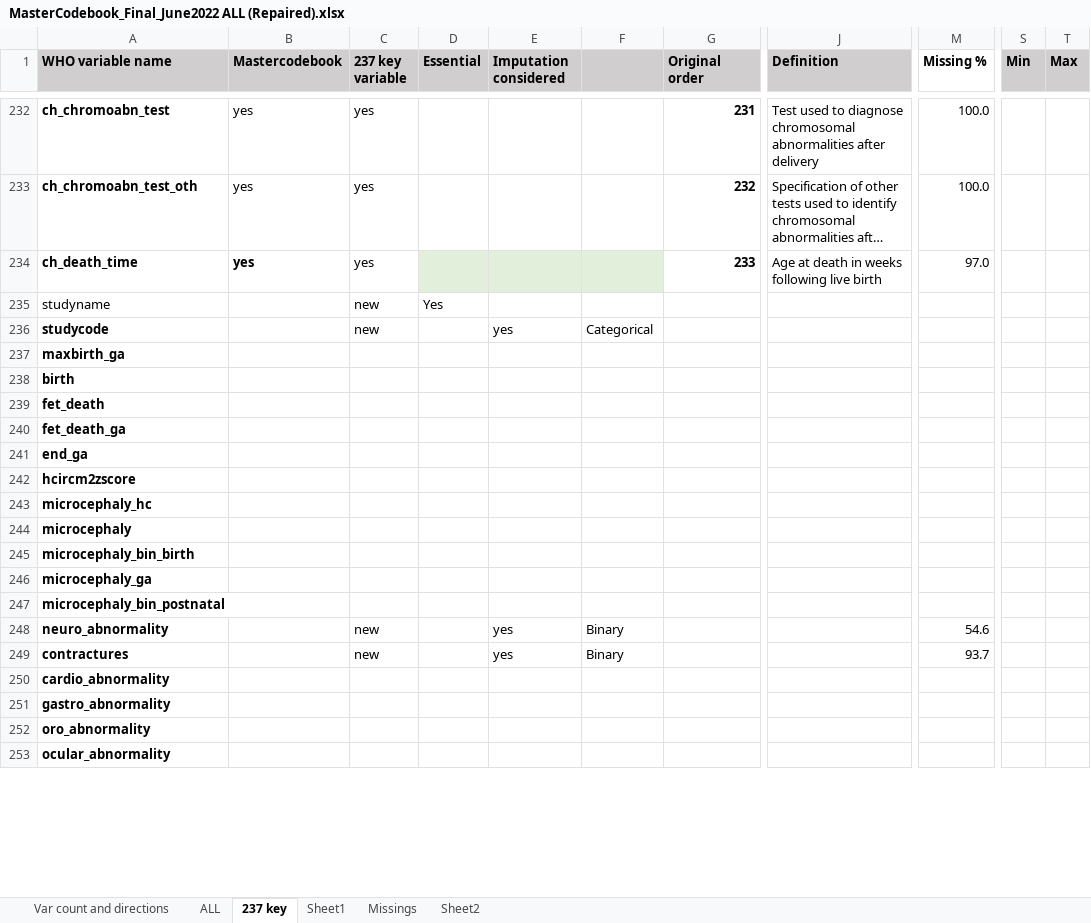
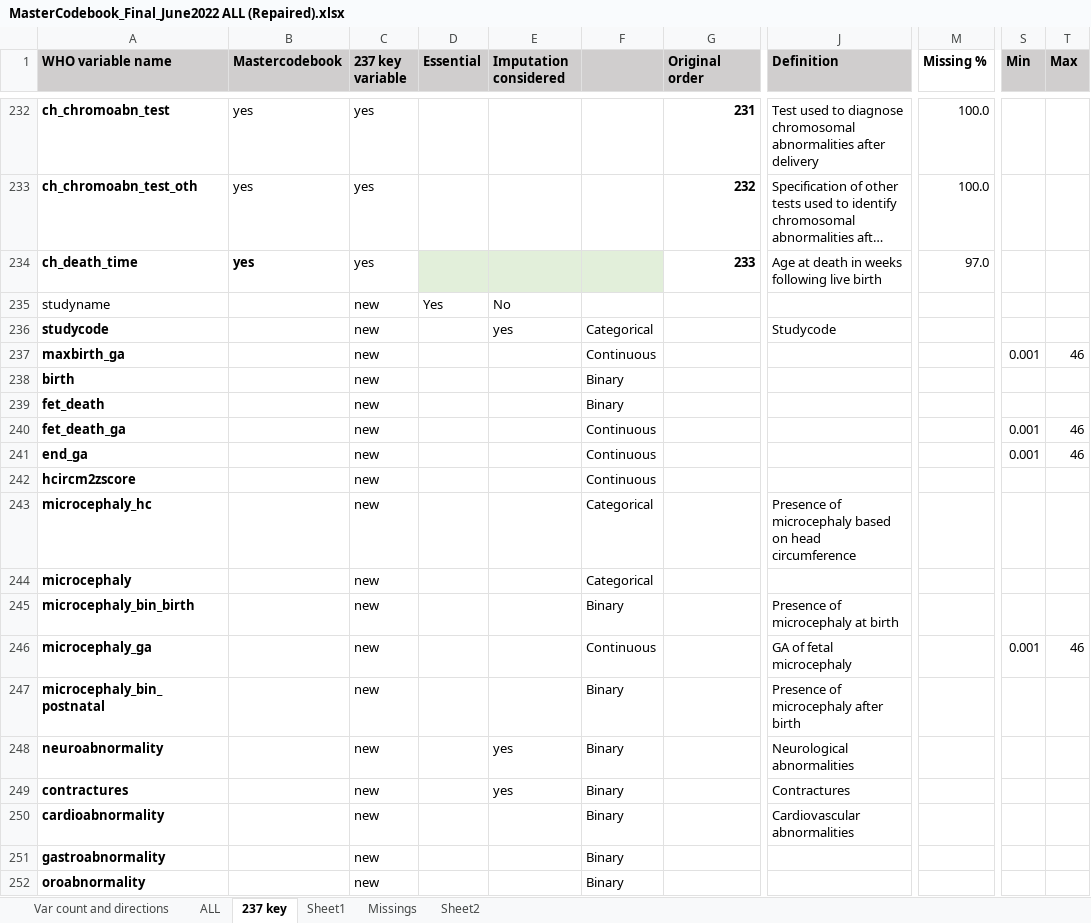
Before and after one commit to johamunoz/Zika_imputation, an Excel workbook: 1_Input_data/MasterCodebook_Final_June2022 ALL (Repaired).xlsx, sheet 237 key, drawn as a sheet; only a part is shown, gaps mark what is left out; long unchanged cells end in …; values as stored, in another font and other column widths than the file's, no borders; conditional formats not drawn; removed rows and columns are numbered as before the commit, all else as after; rows hold the shown columns only; the diff covers the shown part only; the diff names each change by its address in the sheet, - before the commit and + after, or states it on an @@ line.

Commit message:
Update MasterCodebook_Final_June2022 ALL (Repaired).xlsx

```diff
--- a/1_Input_data/MasterCodebook_Final_June2022 ALL (Repaired).xlsx (sheet 237 key)
+++ b/1_Input_data/MasterCodebook_Final_June2022 ALL (Repaired).xlsx (sheet 237 key)
-E235 (Imputation considered): (empty)
+E235 (Imputation considered): No
-J236 (Definition): (empty)
+J236 (Definition): Studycode
-C237:C247 (237 key variable): (empty)
+C237:C247 (237 key variable): new
-F237: (empty)
+F237: Continuous
-S237 (Min): (empty)
+S237 (Min): 0.001
-T237 (Max): (empty)
+T237 (Max): 46
-F238:F239: (empty)
+F238:F239: Binary
-F240:F242: (empty)
+F240:F242: Continuous
-S240:S241 (Min): (empty)
+S240:S241 (Min): 0.001
-T240:T241 (Max): (empty)
+T240:T241 (Max): 46
-F243:F244: (empty)
+F243:F244: Categorical
-J243 (Definition): (empty)
+J243 (Definition): Presence of microcephaly based on head circumference
-F245: (empty)
+F245: Binary
-J245 (Definition): (empty)
+J245 (Definition): Presence of microcephaly at birth
-F246: (empty)
+F246: Continuous
-J246 (Definition): (empty)
+J246 (Definition): GA of fetal microcephaly
-S246 (Min): (empty)
+S246 (Min): 0.001
-T246 (Max): (empty)
+T246 (Max): 46
-F247: (empty)
+F247: Binary
-J247 (Definition): (empty)
+J247 (Definition): Presence of microcephaly after birth
-A248 (WHO variable name): neuro_abnormality
+A248 (WHO variable name): neuroabnormality
-J248 (Definition): (empty)
+J248 (Definition): Neurological abnormalities
-M248 (Missing %): 54.6
+M248 (Missing %): (empty)
-J249 (Definition): (empty)
+J249 (Definition): Contractures
-M249 (Missing %): 93.7
+M249 (Missing %): (empty)
-row 250: cardio_abnormality
-row 251: gastro_abnormality
-row 252: oro_abnormality
-row 253: ocular_abnormality
+row 250: cardioabnormality |  | new |  |  | Binary |  | Cardiovascular abnormalities
+row 251: gastroabnormality |  | new |  |  | Binary
+row 252: oroabnormality |  | new |  |  | Binary
```
Also changed, not shown: 14 added rows, 20 removed rows, 11 edited cells and cell formats elsewhere in this sheet.
